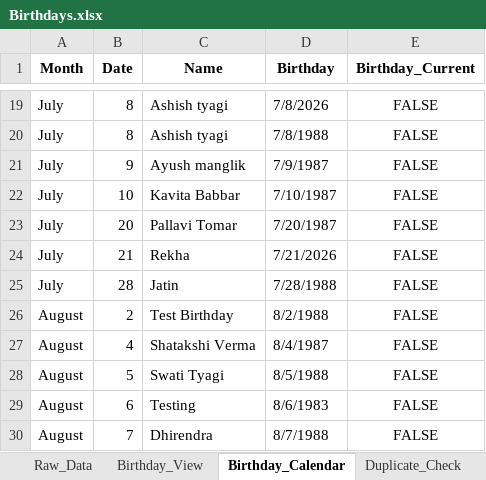
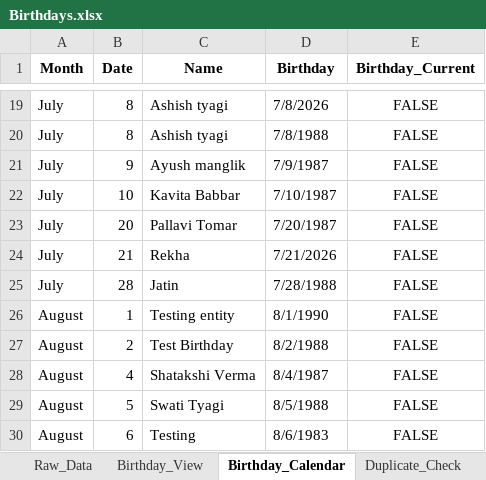
Before and after one commit to Swati-usha/google-sheet-sync, an Excel workbook: Birthdays.xlsx, sheet Birthday_Calendar, drawn as a sheet; only a part is shown, gaps mark what is left out; the shorter side is filled out with more unchanged rows; values as stored, in another font and other column widths than the file's, no borders; conditional formats not drawn; the diff names each change by its address in the sheet, - before the commit and + after, or states it on an @@ line.

```diff
--- a/Birthdays.xlsx (sheet Birthday_Calendar)
+++ b/Birthdays.xlsx (sheet Birthday_Calendar)
+row 26: August | 1 | Testing entity | 8/1/1990 | FALSE
```
Also changed, not shown: sheet Birthday_View, sheet Raw_Data, 1 other file.
